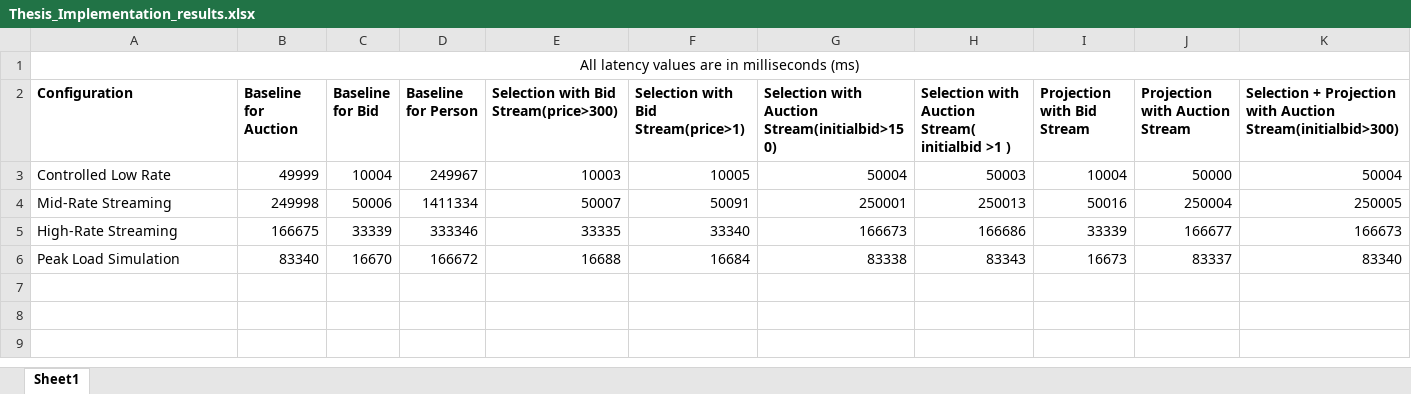
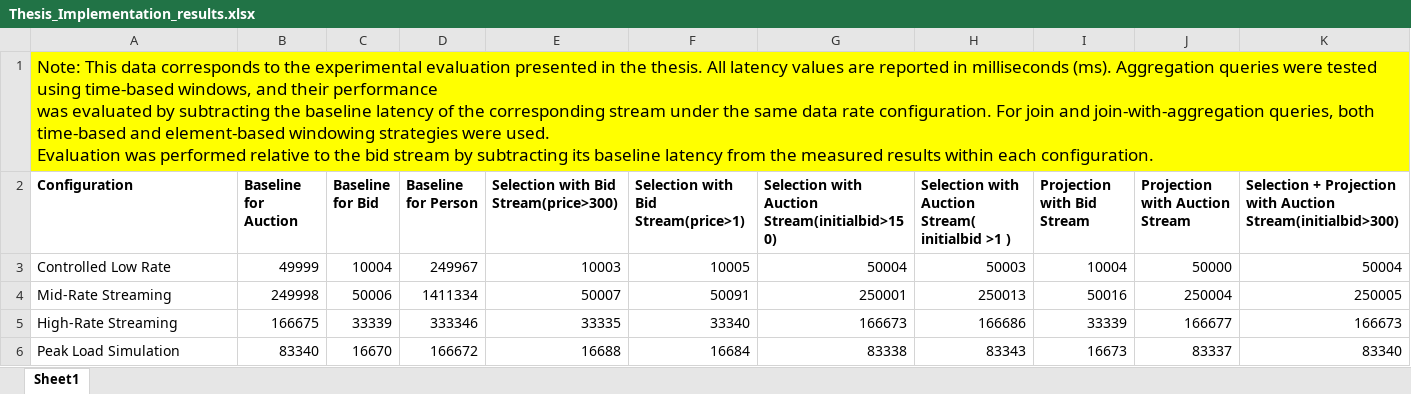
Before and after one commit to gauravshetty90/Latency_Measurement_and_evaluation_in_Real-time_Data_Streams, an Excel workbook: Thesis_Implementation_results.xlsx, sheet Sheet1, drawn as a sheet; only a part is shown; values as stored, in another font and other column widths than the file's, no borders; ↵ is a line break in a cell; the diff covers the shown part only; the diff names each change by its address in the sheet, - before the commit and + after, or states it on an @@ line.

Commit message:
updated excel file

```diff
--- a/Thesis_Implementation_results.xlsx (sheet Sheet1)
+++ b/Thesis_Implementation_results.xlsx (sheet Sheet1)
-A1 (Configuration): All latency values are in milliseconds (ms)
+A1 (Configuration): Note: This data corresponds to the experimental evaluation presented in the thesis. All latency values are reported in milliseconds (ms). Aggregation queries were tested using time-based windows, and their performance ↵ was evaluated by subtracting the baseline latency of the corresponding stream under the same data rate configuration. For join and join-with-aggregation queries, both time-based and element-based windowing strategies were used. ↵ Evaluation was performed relative to the bid stream by subtracting its baseline latency from the measured results within each configuration.
-A1:K1 fill: none
+A1:K1 fill: #FFFF00
@@ A1 text size: larger, alignment: center → left @@
```
Also changed, not shown: cell formats elsewhere in this sheet.
